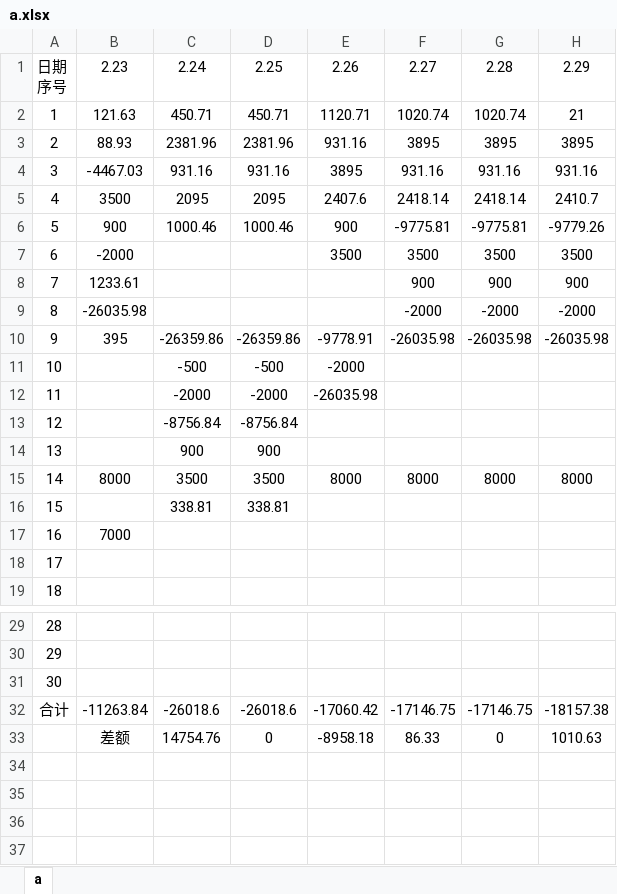
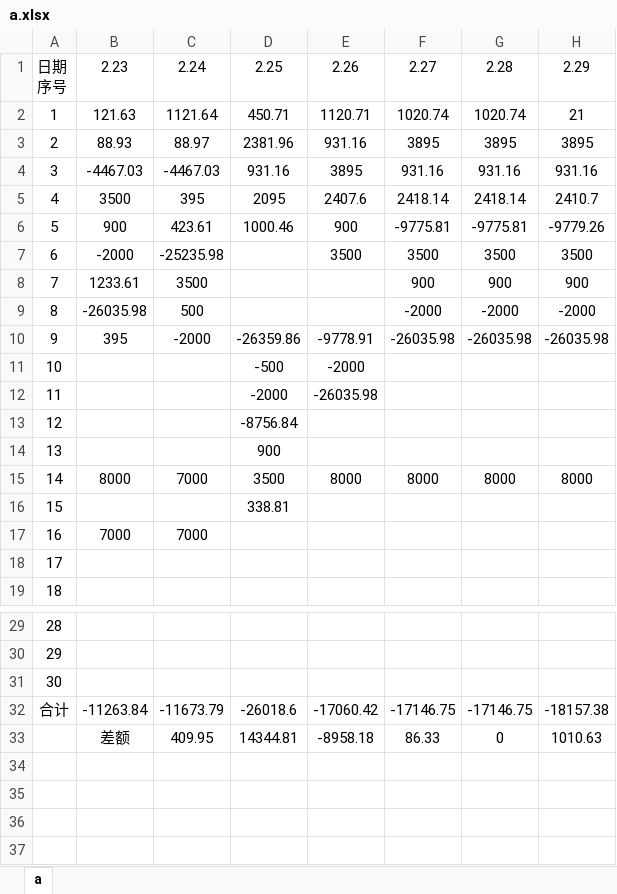
Before and after one commit to leitianjin/calc, an Excel workbook: a.xlsx, sheet a, drawn as a sheet; only a part is shown, gaps mark what is left out; values as stored, in another font and other column widths than the file's, no borders; the diff names each change by its address in the sheet, - before the commit and + after, or states it on an @@ line.

Commit message:
202002251639

```diff
--- a/a.xlsx (sheet a)
+++ b/a.xlsx (sheet a)
-C2: 450.71
+C2: 1121.64
-C3: 2381.96
+C3: 88.97
-C4: 931.16
+C4: -4467.03
-C5: 2095
+C5: 395
-C6: 1000.46
+C6: 423.61
-C7: (empty)
+C7: -25235.98
-C8: (empty)
+C8: 3500
-C9: (empty)
+C9: 500
-C10: -26359.86
+C10: -2000
-C11: -500
+C11: (empty)
-C12: -2000
+C12: (empty)
-C13: -8756.84
+C13: (empty)
-C14: 900
+C14: (empty)
-C15: 3500
+C15: 7000
-C16: 338.81
+C16: (empty)
-C17: (empty)
+C17: 7000
-C32: -26018.6
+C32: -11673.79
-C33: 14754.76
+C33: 409.95
-D33: 0
+D33: 14344.81
```
